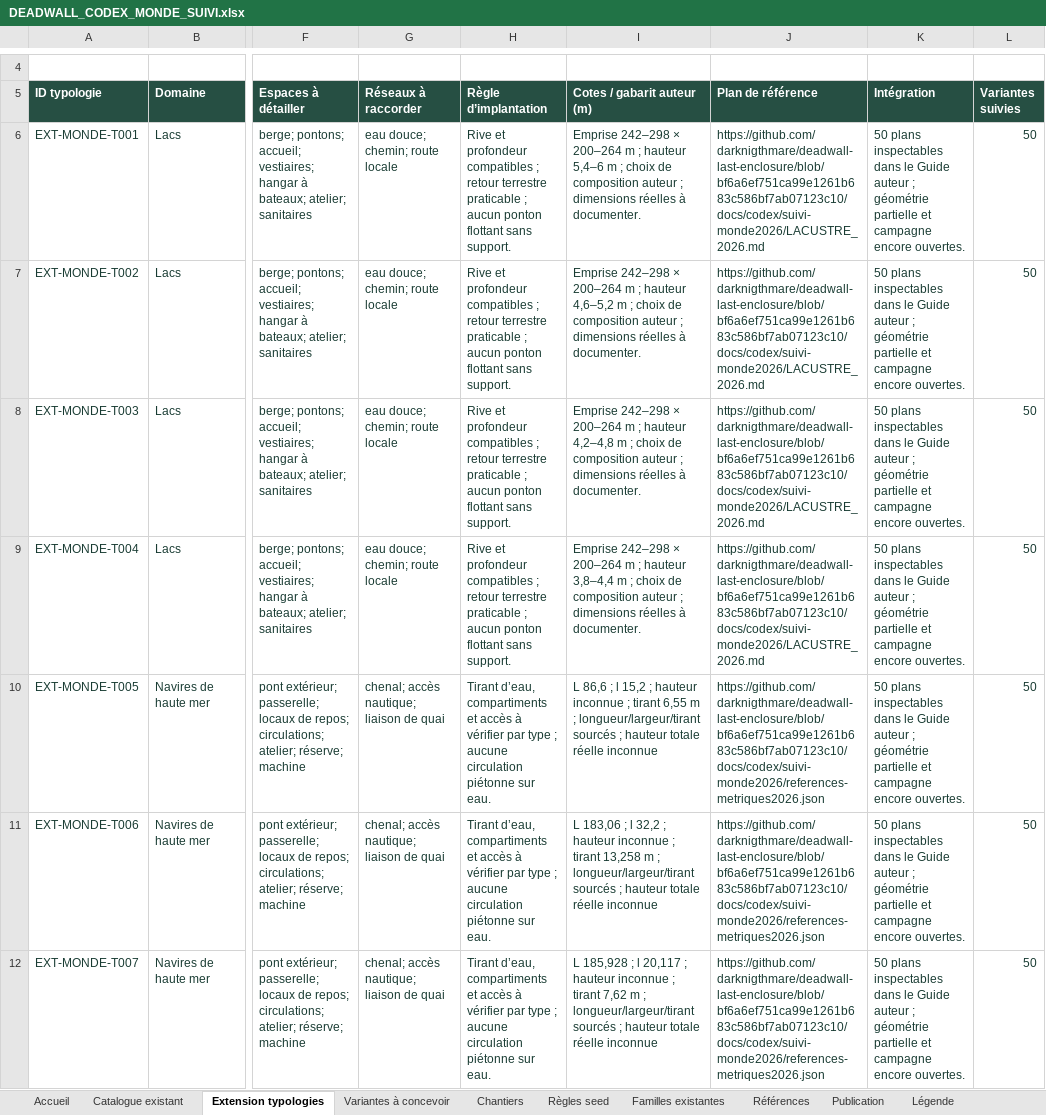
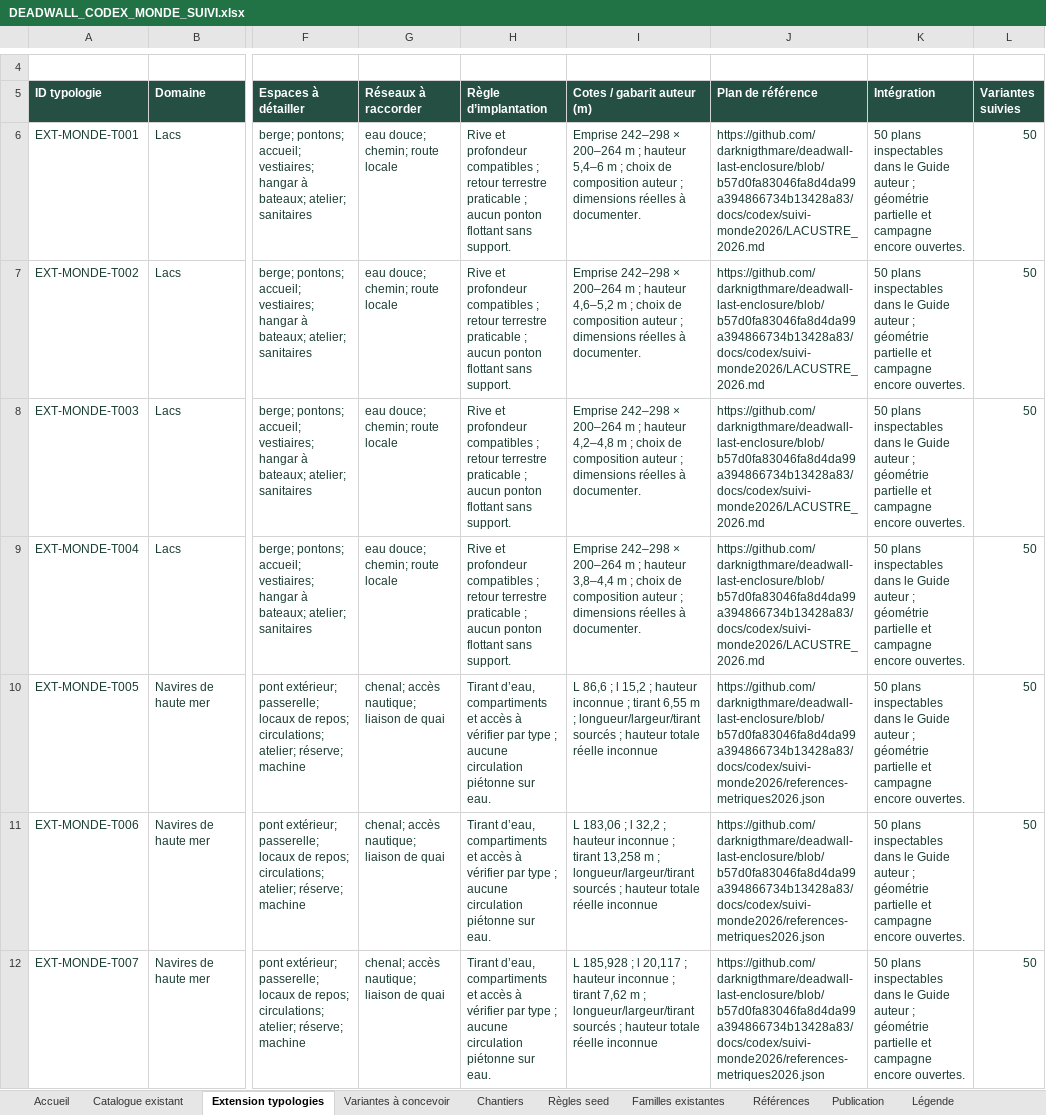
Before and after one commit to darknigthmare/deadwall-last-enclosure, an Excel workbook: docs/codex/suivi-monde2026/DEADWALL_CODEX_MONDE_SUIVI.xlsx, sheet Extension typologies, drawn as a sheet; only a part is shown, gaps mark what is left out; values as stored, in another font and other column widths than the file's, no borders; table styles not drawn; the diff covers the shown part only; the diff names each change by its address in the sheet, - before the commit and + after, or states it on an @@ line.

```diff
--- a/docs/codex/suivi-monde2026/DEADWALL_CODEX_MONDE_SUIVI.xlsx (sheet Extension typologies)
+++ b/docs/codex/suivi-monde2026/DEADWALL_CODEX_MONDE_SUIVI.xlsx (sheet Extension typologies)
-J6:J9 (Plan de référence): https://github.com/darknigthmare/deadwall-last-enclosure/blob/bf6a6ef751ca99e1261b683c586bf7ab07123c10/docs/codex/suivi-monde2026/LACUSTRE_2026.md
+J6:J9 (Plan de référence): https://github.com/darknigthmare/deadwall-last-enclosure/blob/b57d0fa83046fa8d4da99a394866734b13428a83/docs/codex/suivi-monde2026/LACUSTRE_2026.md
-J10:J12 (Plan de référence): https://github.com/darknigthmare/deadwall-last-enclosure/blob/bf6a6ef751ca99e1261b683c586bf7ab07123c10/docs/codex/suivi-monde2026/references-metriques2026.json
+J10:J12 (Plan de référence): https://github.com/darknigthmare/deadwall-last-enclosure/blob/b57d0fa83046fa8d4da99a394866734b13428a83/docs/codex/suivi-monde2026/references-metriques2026.json
```
Also changed, not shown: 73 edited cells elsewhere in this sheet, sheet Catalogue existant, sheet Chantiers, sheet Campagne G11, sheet Publication, sheet Accueil, sheet Avancement par type, 1 more sheet, other sheet tabs, 20 other files.
